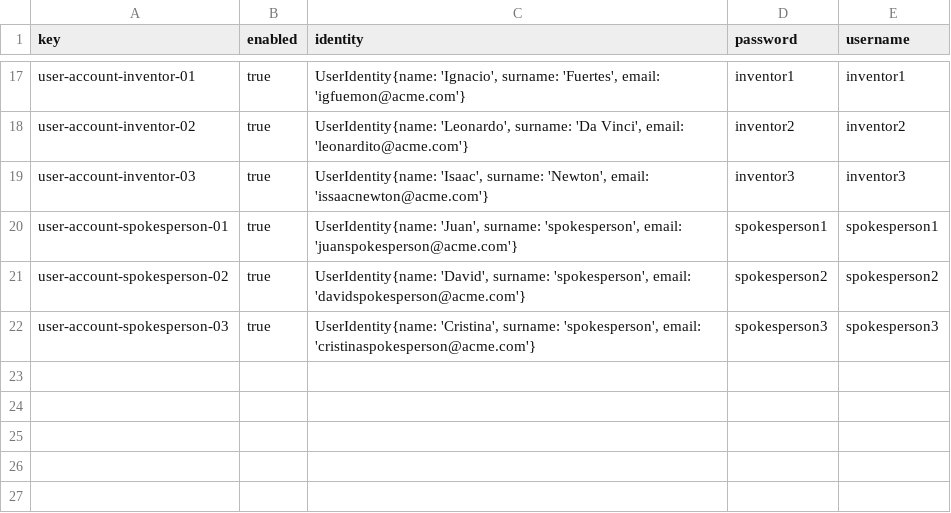
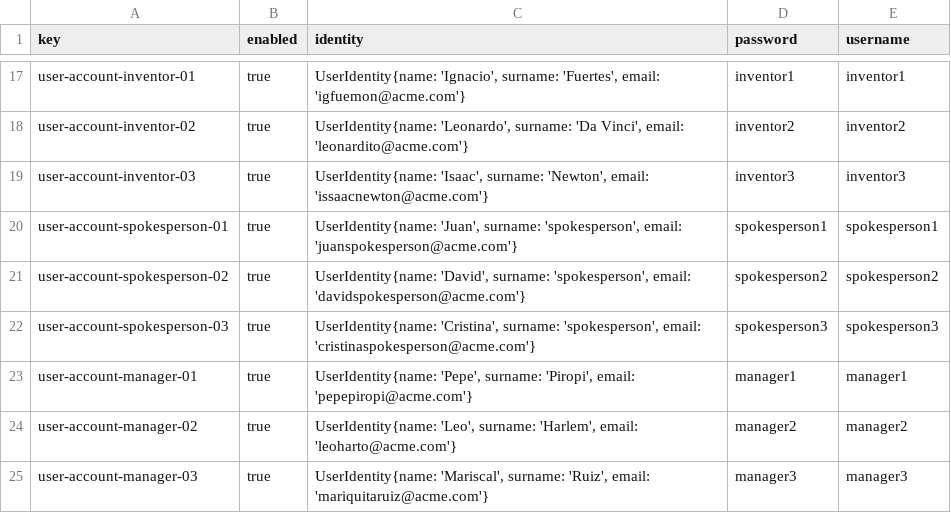
Before and after one commit to NVV3882/Acme-Starters-B, a CSV file: src/main/resources/WEB-INF/data/sample/batch-01/user-account.csv, drawn as a sheet; only a part is shown, gaps mark what is left out; the diff names each change by its address in the sheet, - before the commit and + after, or states it on an @@ line.

```diff
--- a/src/main/resources/WEB-INF/data/sample/batch-01/user-account.csv
+++ b/src/main/resources/WEB-INF/data/sample/batch-01/user-account.csv
+row 23: user-account-manager-01 | true | UserIdentity{name: 'Pepe', surname: 'Piropi', email: 'pepepiropi@acme.com'} | manager1 | manager1
+row 24: user-account-manager-02 | true | UserIdentity{name: 'Leo', surname: 'Harlem', email: 'leoharto@acme.com'} | manager2 | manager2
+row 25: user-account-manager-03 | true | UserIdentity{name: 'Mariscal', surname: 'Ruiz', email: 'mariquitaruiz@acme.com'} | manager3 | manager3
```
Also changed, not shown: src/main/resources/WEB-INF/data/sample/batch-01/audit-report.csv, src/main/resources/WEB-INF/data/sample/batch-01/campaign.csv, 12 other files.
